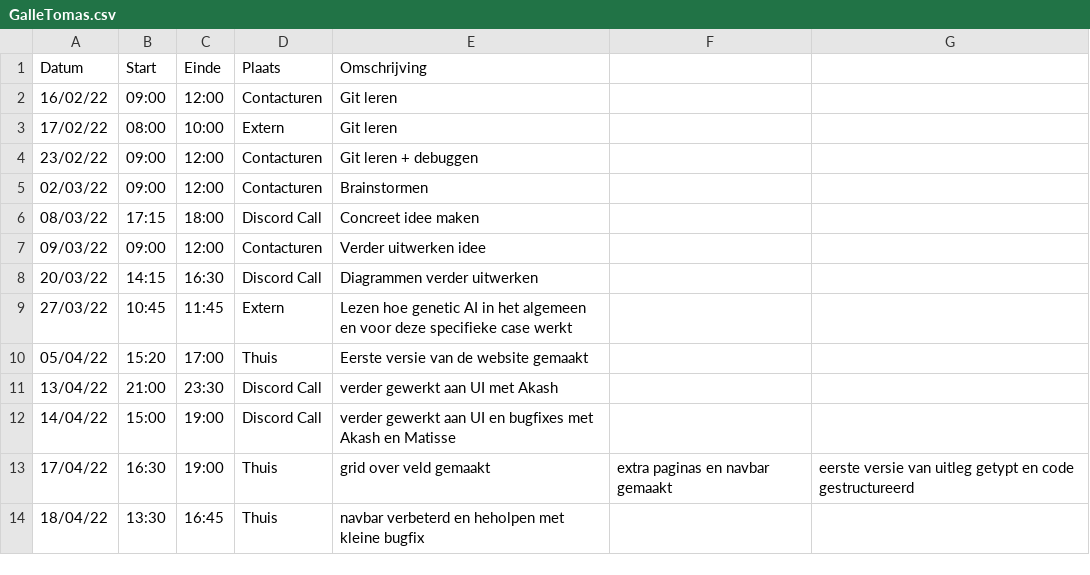
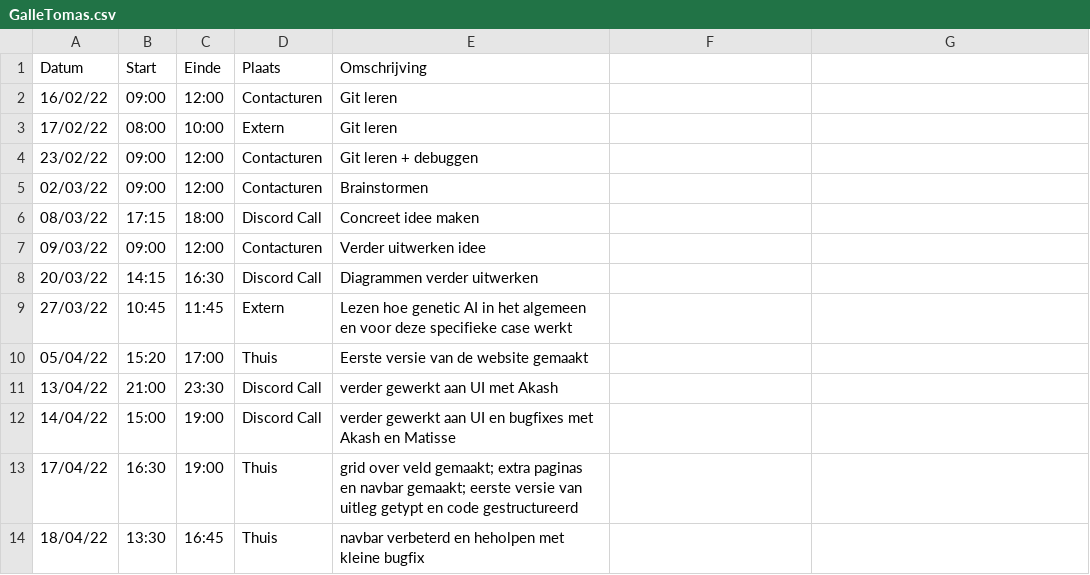
Before and after one commit to matissecallewaert/ai-tetris, a CSV file: logboeken/GalleTomas.csv, drawn as a sheet.

Commit message:
Update GalleTomas.csv

```diff
--- a/logboeken/GalleTomas.csv
+++ b/logboeken/GalleTomas.csv
@@ -12,3 +12,3 @@ Datum,Start,Einde,Plaats,Omschrijving
 14/04/22,15:00,19:00,Discord Call,verder gewerkt aan UI en bugfixes met Akash en Matisse
-17/04/22,16:30,19:00,Thuis,grid over veld gemaakt, extra paginas en navbar gemaakt, eerste versie van uitleg getypt en code gestructureerd
+17/04/22,16:30,19:00,Thuis,grid over veld gemaakt; extra paginas en navbar gemaakt; eerste versie van uitleg getypt en code gestructureerd
 18/04/22,13:30,16:45,Thuis,navbar verbeterd en heholpen met kleine bugfix
```
